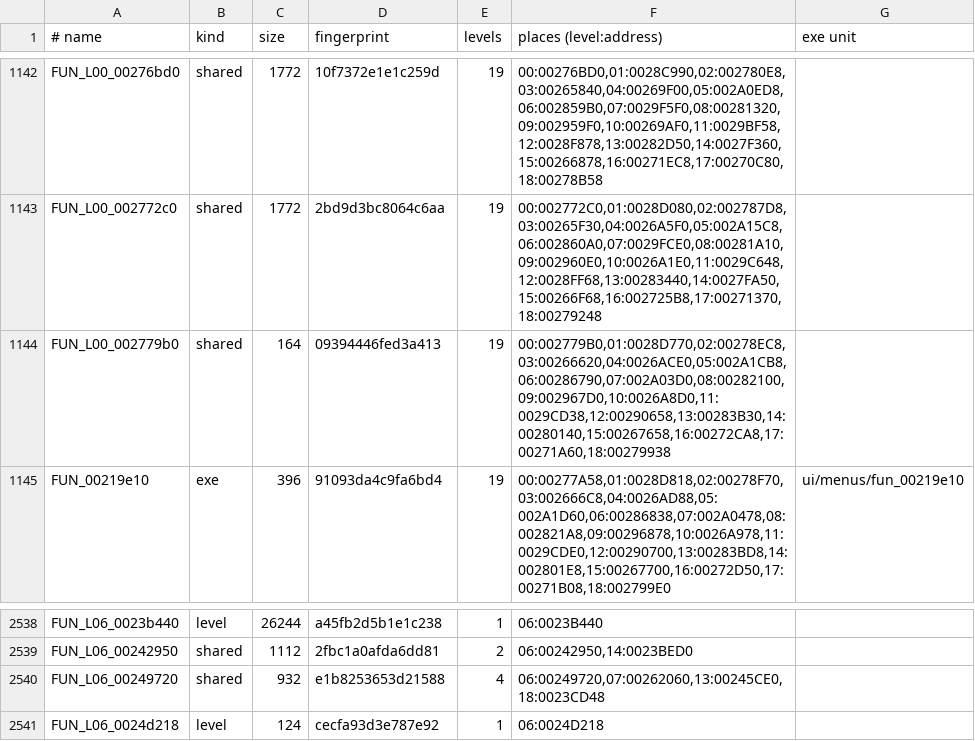
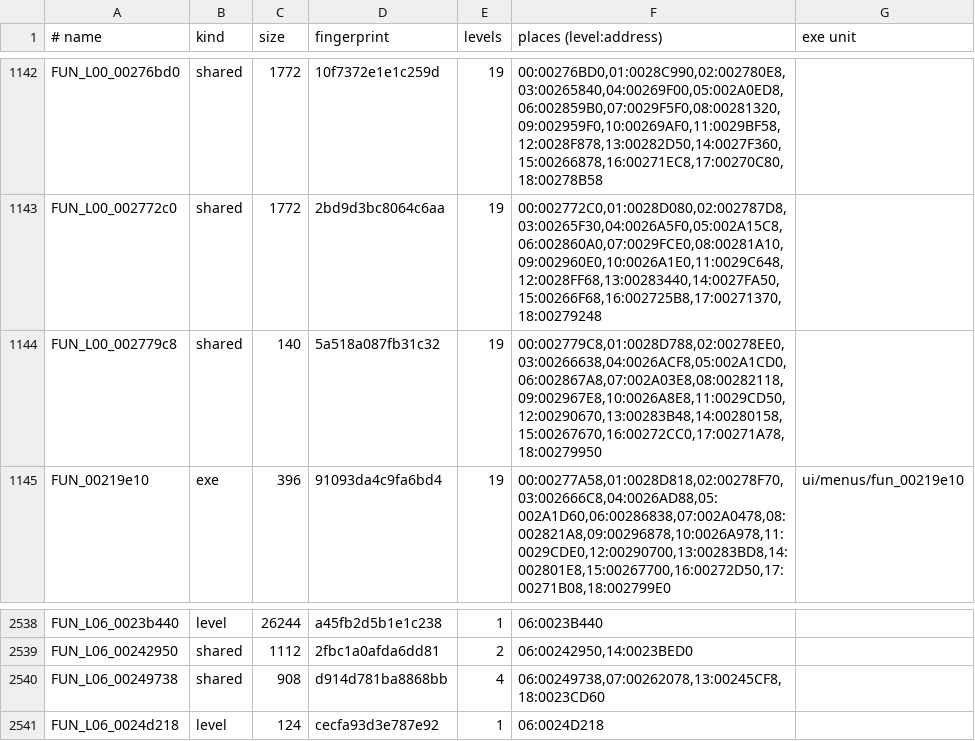
Before and after one commit to lombyte-project/Lombyte, a TSV file: config/overlays/us/functions.tsv, drawn as a sheet; only a part is shown, gaps mark what is left out.

Commit message:
overlay: fun_l00_002779c8 and fun_l02_002dae88 exact in c, fix two catalogue starts

```diff
--- a/config/overlays/us/functions.tsv
+++ b/config/overlays/us/functions.tsv
@@ -1143,3 +1143,3 @@ FUN_L00_00276bd0	shared	1772	10f7372e1e1c259d	19	00:00276BD0,01:0028C990,02:0027
 FUN_L00_002772c0	shared	1772	2bd9d3bc8064c6aa	19	00:002772C0,01:0028D080,02:002787D8,03:00265F30,04:0026A5F0,05:002A15C8,06:002860A0,07:0029FCE0,08:00281A10,09:002960E0,10:0026A1E0,11:0029C648,12:0028FF68,13:00283440,14:0027FA50,15:00266F68,16:002725B8,17:00271370,18:00279248	
-FUN_L00_002779b0	shared	164	09394446fed3a413	19	00:002779B0,01:0028D770,02:00278EC8,03:00266620,04:0026ACE0,05:002A1CB8,06:00286790,07:002A03D0,08:00282100,09:002967D0,10:0026A8D0,11:0029CD38,12:00290658,13:00283B30,14:00280140,15:00267658,16:00272CA8,17:00271A60,18:00279938	
+FUN_L00_002779c8	shared	140	5a518a087fb31c32	19	00:002779C8,01:0028D788,02:00278EE0,03:00266638,04:0026ACF8,05:002A1CD0,06:002867A8,07:002A03E8,08:00282118,09:002967E8,10:0026A8E8,11:0029CD50,12:00290670,13:00283B48,14:00280158,15:00267670,16:00272CC0,17:00271A78,18:00279950	
 FUN_00219e10	exe	396	91093da4c9fa6bd4	19	00:00277A58,01:0028D818,02:00278F70,03:002666C8,04:0026AD88,05:002A1D60,06:00286838,07:002A0478,08:002821A8,09:00296878,10:0026A978,11:0029CDE0,12:00290700,13:00283BD8,14:002801E8,15:00267700,16:00272D50,17:00271B08,18:002799E0	ui/menus/fun_00219e10
@@ -2539,3 +2539,3 @@ FUN_L06_0023b440	level	26244	a45fb2d5b1e1c238	1	06:0023B440
 FUN_L06_00242950	shared	1112	2fbc1a0afda6dd81	2	06:00242950,14:0023BED0	
-FUN_L06_00249720	shared	932	e1b8253653d21588	4	06:00249720,07:00262060,13:00245CE0,18:0023CD48	
+FUN_L06_00249738	shared	908	d914d781ba8868bb	4	06:00249738,07:00262078,13:00245CF8,18:0023CD60	
 FUN_L06_0024d218	level	124	cecfa93d3e787e92	1	06:0024D218	
```
Also changed, not shown: 4 other files.
